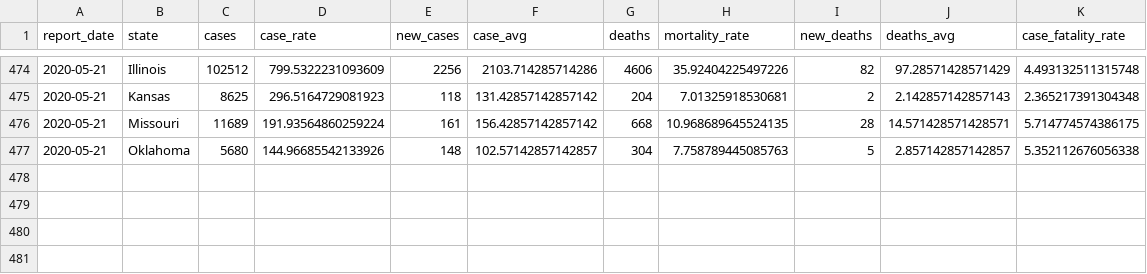
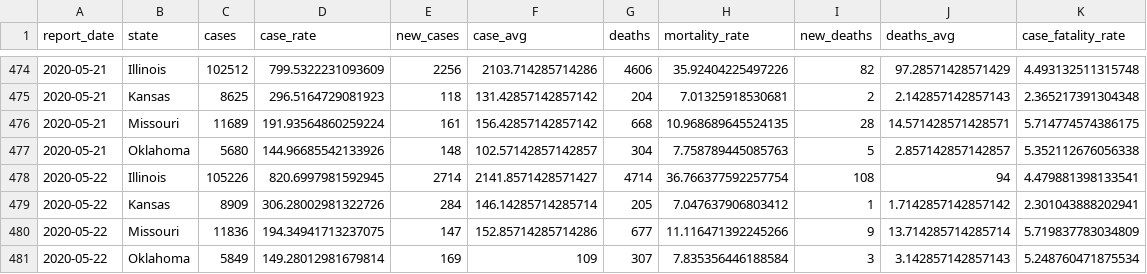
Before and after one commit to slu-openGIS/covid_daily_viz_archive, a CSV file: data/state/state_full.csv, drawn as a sheet; only a part is shown, gaps mark what is left out.

```diff
--- a/data/state/state_full.csv
+++ b/data/state/state_full.csv
@@ -477 +477,5 @@ report_date,state,cases,case_rate,new_cases,case_avg,deaths,mortality_rate,new_d
 2020-05-21,Oklahoma,5680,144.96685542133926,148,102.57142857142857,304,7.758789445085763,5,2.857142857142857,5.352112676056338
+2020-05-22,Illinois,105226,820.6997981592945,2714,2141.8571428571427,4714,36.766377592257754,108,94,4.479881398133541
+2020-05-22,Kansas,8909,306.28002981322726,284,146.14285714285714,205,7.047637906803412,1,1.7142857142857142,2.301043888202941
+2020-05-22,Missouri,11836,194.34941713237075,147,152.85714285714286,677,11.116471392245266,9,13.714285714285714,5.719837783034809
+2020-05-22,Oklahoma,5849,149.28012981679814,169,109,307,7.835356446188584,3,3.142857142857143,5.248760471875534
```
Also changed, not shown: data/metro_all/metro_full.csv, 6 other files.
